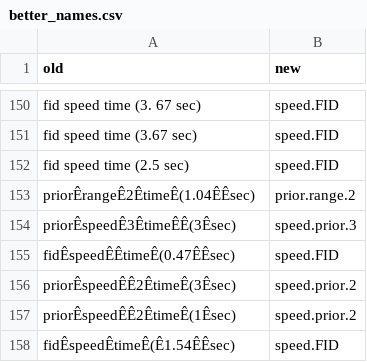
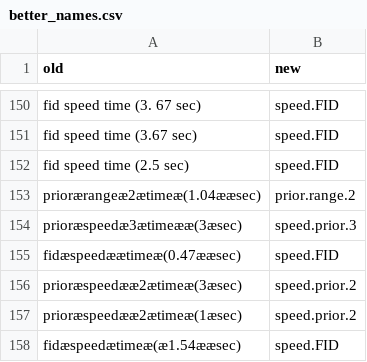
Before and after one commit to UWA-Marine-Ecology-Group-students/Analysis-Asunsolo_FID, a CSV file: better_names.csv, drawn as a sheet; only a part is shown, gaps mark what is left out.

```diff
--- a/better_names.csv
+++ b/better_names.csv
@@ -152,7 +152,7 @@ fid speed time (3.67 sec),speed.FID
 fid speed time (2.5 sec),speed.FID
-priorÊrangeÊ2ÊtimeÊ(1.04ÊÊsec),prior.range.2
-priorÊspeedÊ3ÊtimeÊÊ(3Êsec),speed.prior.3
-fidÊspeedÊÊtimeÊ(0.47ÊÊsec),speed.FID
-priorÊspeedÊÊ2ÊtimeÊ(3Êsec),speed.prior.2
-priorÊspeedÊÊ2ÊtimeÊ(1Êsec),speed.prior.2
-fidÊspeedÊtimeÊ(Ê1.54ÊÊsec),speed.FID
+priorærangeæ2ætimeæ(1.04ææsec),prior.range.2
+prioræspeedæ3ætimeææ(3æsec),speed.prior.3
+fidæspeedæætimeæ(0.47ææsec),speed.FID
+prioræspeedææ2ætimeæ(3æsec),speed.prior.2
+prioræspeedææ2ætimeæ(1æsec),speed.prior.2
+fidæspeedætimeæ(æ1.54ææsec),speed.FID
```
Also changed, not shown: 6 other files.
